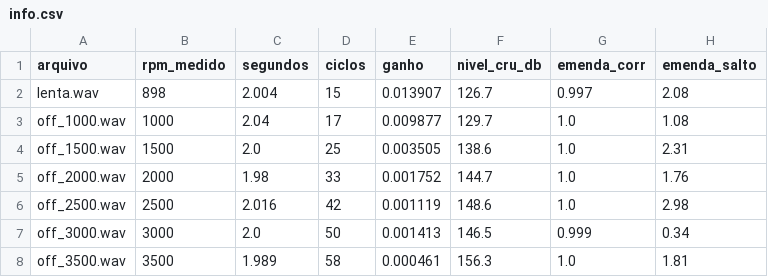
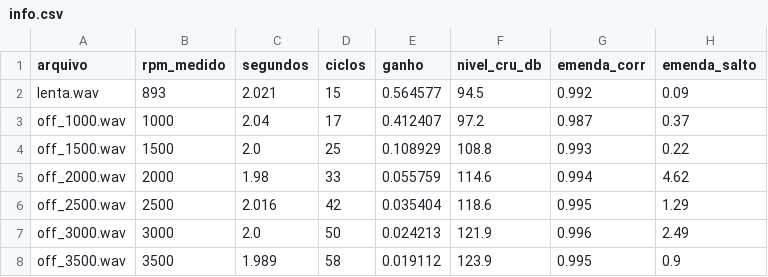
Before and after one commit to Nevek20/ATV4reverseEngineering-, a CSV file: som/loops/03_trident_ecotec_24/info.csv, drawn as a sheet; only a part is shown; the diff covers the shown part only.

```diff
--- a/som/loops/03_trident_ecotec_24/info.csv
+++ b/som/loops/03_trident_ecotec_24/info.csv
@@ -1,8 +1,8 @@
 arquivo,rpm_medido,segundos,ciclos,ganho,nivel_cru_db,emenda_corr,emenda_salto
-lenta.wav,898,2.004,15,0.013907,126.7,0.997,2.08
-off_1000.wav,1000,2.04,17,0.009877,129.7,1.0,1.08
-off_1500.wav,1500,2.0,25,0.003505,138.6,1.0,2.31
-off_2000.wav,2000,1.98,33,0.001752,144.7,1.0,1.76
-off_2500.wav,2500,2.016,42,0.001119,148.6,1.0,2.98
-off_3000.wav,3000,2.0,50,0.001413,146.5,0.999,0.34
-off_3500.wav,3500,1.989,58,0.000461,156.3,1.0,1.81
+lenta.wav,893,2.021,15,0.564577,94.5,0.992,0.09
+off_1000.wav,1000,2.04,17,0.412407,97.2,0.987,0.37
+off_1500.wav,1500,2.0,25,0.108929,108.8,0.993,0.22
+off_2000.wav,2000,1.98,33,0.055759,114.6,0.994,4.62
+off_2500.wav,2500,2.016,42,0.035404,118.6,0.995,1.29
+off_3000.wav,3000,2.0,50,0.024213,121.9,0.996,2.49
+off_3500.wav,3500,1.989,58,0.019112,123.9,0.995,0.9
```
Also changed, not shown: 80 edited cells elsewhere in this file, 30 other files.
